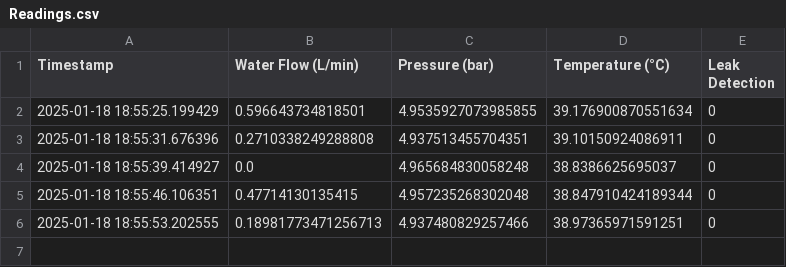
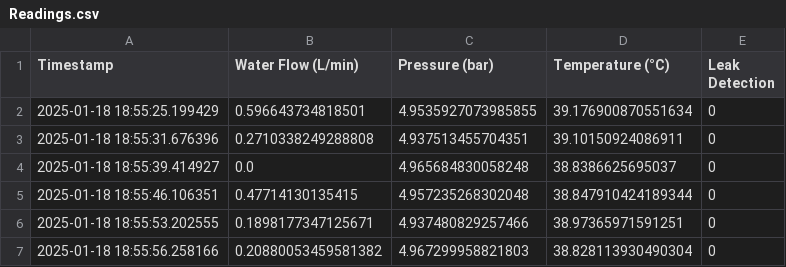
Before and after one commit to Ashaz4994/AGGLOMERATION, a CSV file: Data/Readings.csv, drawn as a sheet.

Commit message:
Updating CSV file via API

```diff
--- a/Data/Readings.csv
+++ b/Data/Readings.csv
@@ -5,2 +5,3 @@ Timestamp,Water Flow (L/min),Pressure (bar),Temperature (°C),Leak Detection
 2025-01-18 18:55:46.106351,0.47714130135415,4.957235268302048,38.847910424189344,0
-2025-01-18 18:55:53.202555,0.18981773471256713,4.937480829257466,38.97365971591251,0
+2025-01-18 18:55:53.202555,0.1898177347125671,4.937480829257466,38.97365971591251,0
+2025-01-18 18:55:56.258166,0.20880053459581382,4.967299958821803,38.828113930490304,0
```
